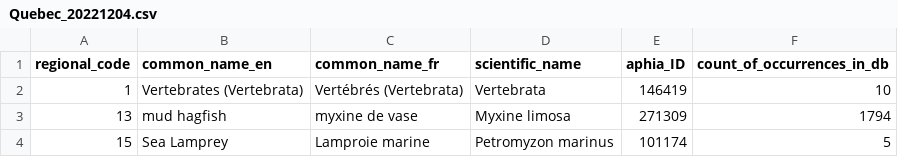
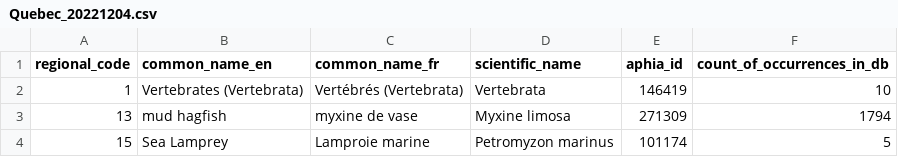
Before and after one commit to dfo-gulf-science/Andes-National-Working-Group-Meetings, a CSV file: regional-homework/Quebec_20221204.csv, drawn as a sheet; only a part is shown.

Commit message:
updating header name in quebec file

```diff
--- a/regional-homework/Quebec_20221204.csv
+++ b/regional-homework/Quebec_20221204.csv
@@ -1,2 +1,2 @@
-regional_code,common_name_en,common_name_fr,scientific_name,aphia_ID,count_of_occurrences_in_db
+regional_code,common_name_en,common_name_fr,scientific_name,aphia_id,count_of_occurrences_in_db
 1,Vertebrates (Vertebrata),Vertébrés (Vertebrata),Vertebrata,146419,10
```
